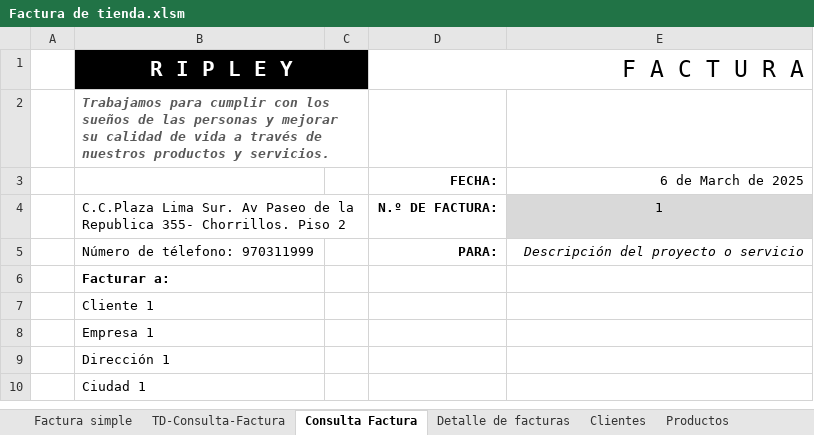
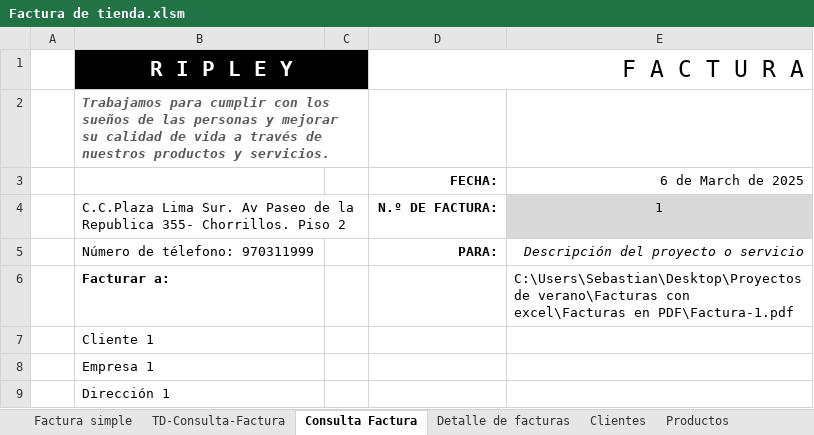
Before and after one commit to Sebastian-Landeo/FacturasExcel, an Excel workbook: Factura de tienda.xlsm, sheet Consulta Factura, drawn as a sheet; only a part is shown; the shorter side is filled out with more unchanged rows; values as stored, in another font and other column widths than the file's, no borders; charts and pictures and table styles not drawn; the diff names each change by its address in the sheet, - before the commit and + after, or states it on an @@ line.

Commit message:
enviar PDF de la factura por email

```diff
--- a/Factura de tienda.xlsm (sheet Consulta Factura)
+++ b/Factura de tienda.xlsm (sheet Consulta Factura)
-E6: (empty)
+E6: C:\Users\Sebastian\Desktop\Proyectos de verano\Facturas con excel\Facturas en PDF\Factura-1.pdf
```
Also changed, not shown: sheet Detalle de facturas, sheet Factura simple, charts or pictures, 5 other files.
